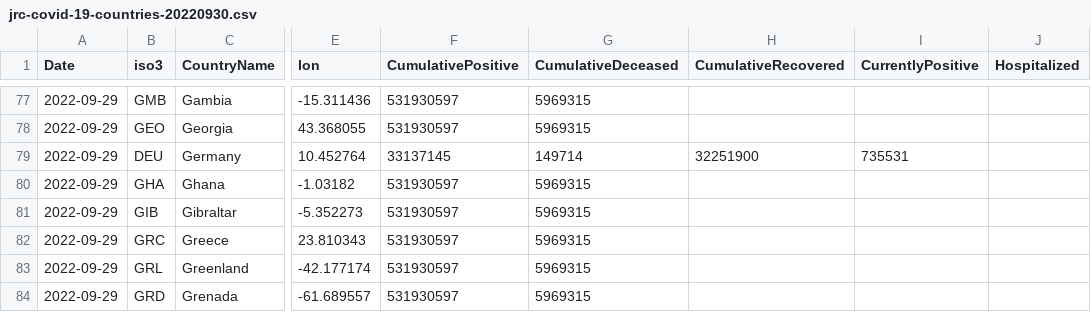
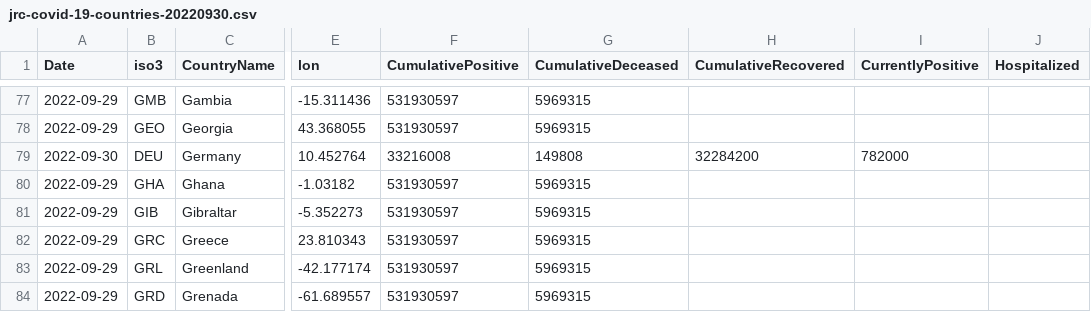
Before and after one commit to romyhansum/COVID-19, a CSV file: data-by-country/jrc-covid-19-countries-20220930.csv, drawn as a sheet; only a part is shown, gaps mark what is left out; the diff names each change by its address in the sheet, - before the commit and + after, or states it on an @@ line.

```diff
--- a/data-by-country/jrc-covid-19-countries-20220930.csv
+++ b/data-by-country/jrc-covid-19-countries-20220930.csv
-A79 (Date): 2022-09-29
+A79 (Date): 2022-09-30
-F79 (CumulativePositive): 33137145
+F79 (CumulativePositive): 33216008
-G79 (CumulativeDeceased): 149714
+G79 (CumulativeDeceased): 149808
-H79 (CumulativeRecovered): 32251900
+H79 (CumulativeRecovered): 32284200
-I79 (CurrentlyPositive): 735531
+I79 (CurrentlyPositive): 782000
```
Also changed, not shown: data-by-country/jrc-covid-19-countries-latest.csv, data-of-world/jrc-covid-19-world-latest.csv, 4 other files.
